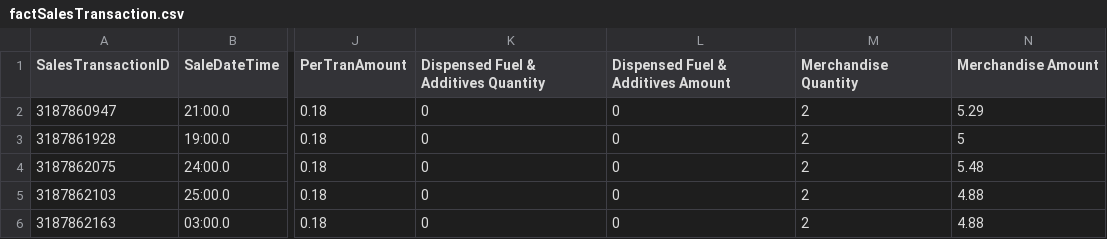
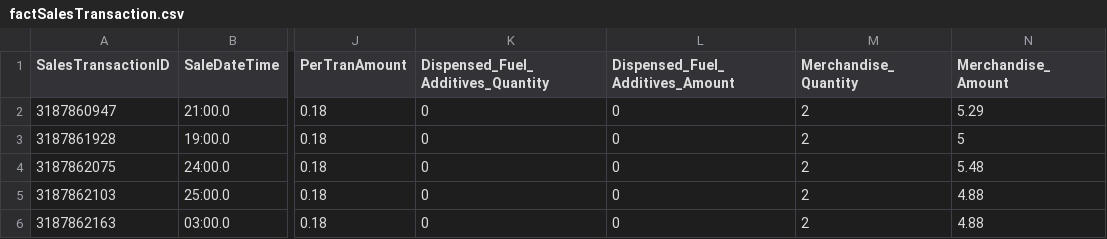
Before and after one commit to justinboggs/sunlp, a CSV file: data/factSalesTransaction.csv, drawn as a sheet; only a part is shown, gaps mark what is left out; the diff names each change by its address in the sheet, - before the commit and + after, or states it on an @@ line.

```diff
--- a/data/factSalesTransaction.csv
+++ b/data/factSalesTransaction.csv
-K1: Dispensed Fuel & Additives Quantity
+K1: Dispensed_Fuel_Additives_Quantity
-L1: Dispensed Fuel & Additives Amount
+L1: Dispensed_Fuel_Additives_Amount
-M1: Merchandise Quantity
+M1: Merchandise_Quantity
-N1: Merchandise Amount
+N1: Merchandise_Amount
```
Also changed, not shown: data/dimLocation.csv.
